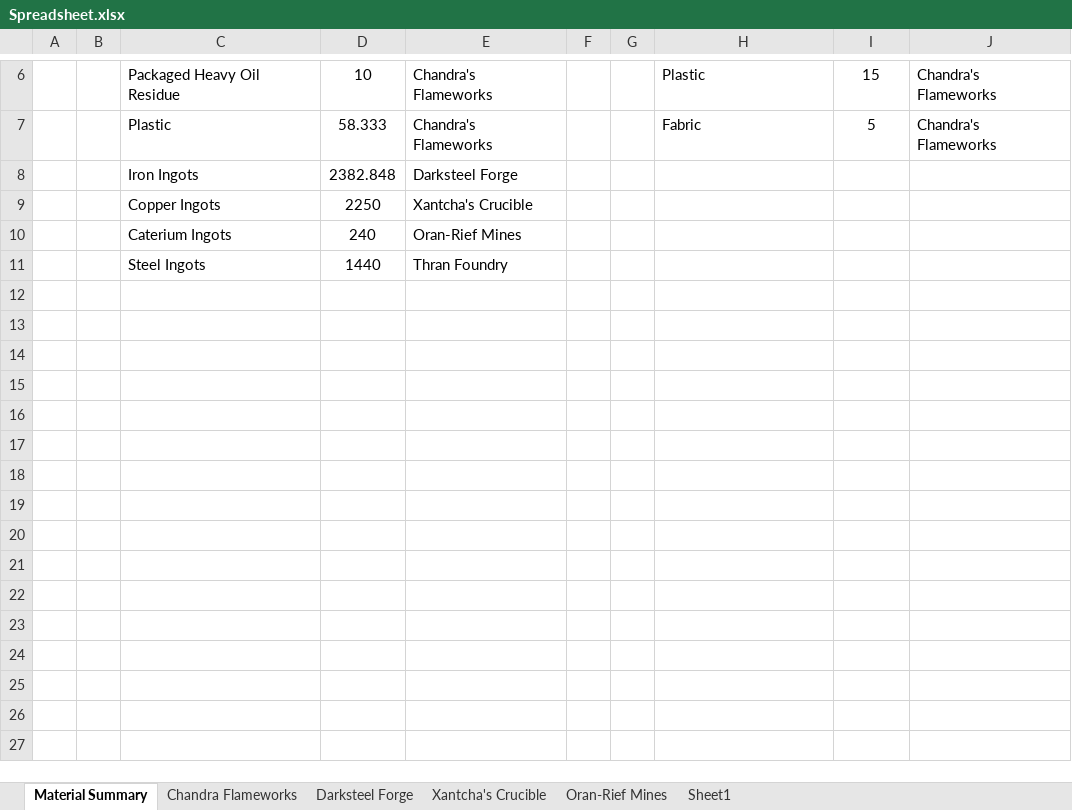
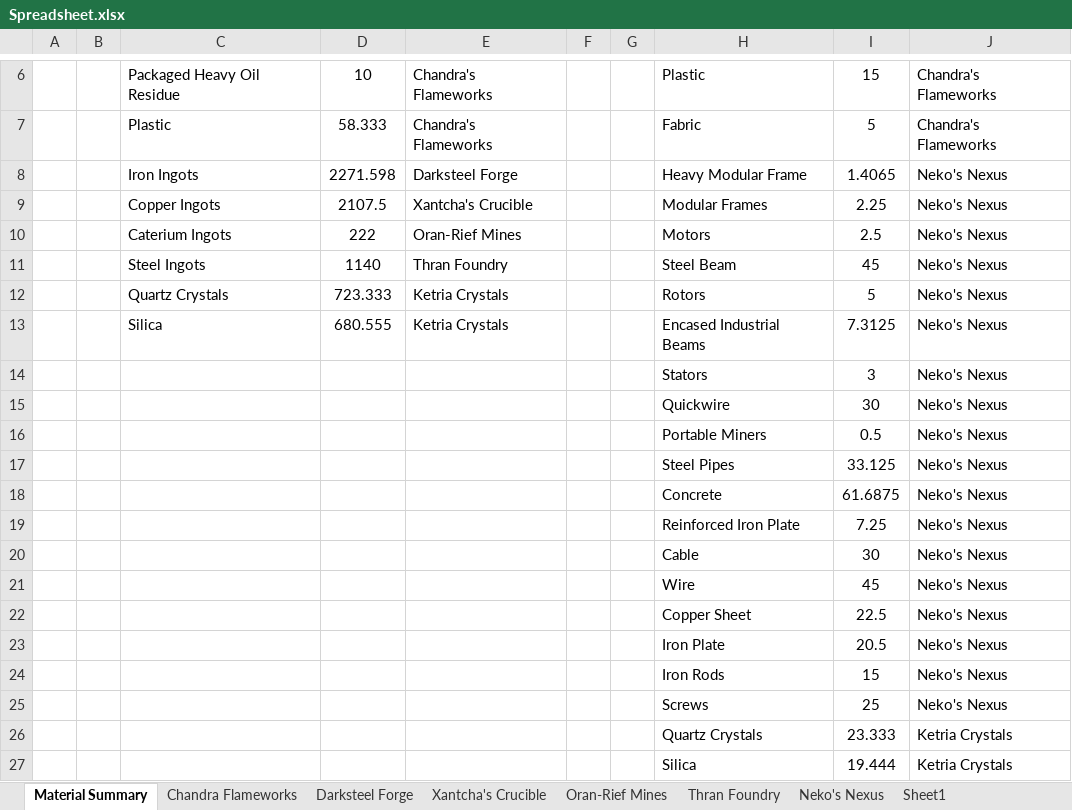
Before and after one commit to NicoBuilds/NicoBuilds-Blueprints, an Excel workbook: Game Stuff/Spreadsheet.xlsx, sheet Material Summary, drawn as a sheet; only a part is shown, gaps mark what is left out; values as stored, in another font and other column widths than the file's, no borders; removed rows and columns are numbered as before the commit, all else as after; the diff names each change by its address in the sheet, - before the commit and + after, or states it on an @@ line.

Commit message:
*Added Ketria Crystals Save game, and updated the spread sheets *Added Ketria Crystals factory diagram *Added the new asphalt rails. You can find them under rails. *Does someone read this? If you did read this, comment on a video of mine "Cosmic banana!"

```diff
--- a/Game Stuff/Spreadsheet.xlsx (sheet Material Summary)
+++ b/Game Stuff/Spreadsheet.xlsx (sheet Material Summary)
+sheet tab: Thran Foundry
+sheet tab: Neko's Nexus
-row 8:  |  | Iron Ingots | 2382.848 | Darksteel Forge
-row 9:  |  | Copper Ingots | 2250 | Xantcha's Crucible
-row 10:  |  | Caterium Ingots | 240 | Oran-Rief Mines
-row 11:  |  | Steel Ingots | 1440 | Thran Foundry
+row 8:  |  | Iron Ingots | 2271.598 | Darksteel Forge |  |  | Heavy Modular Frame | 1.4065 | Neko's Nexus
+row 9:  |  | Copper Ingots | 2107.5 | Xantcha's Crucible |  |  | Modular Frames | 2.25 | Neko's Nexus
+row 10:  |  | Caterium Ingots | 222 | Oran-Rief Mines |  |  | Motors | 2.5 | Neko's Nexus
+row 11:  |  | Steel Ingots | 1140 | Thran Foundry |  |  | Steel Beam | 45 | Neko's Nexus
+row 12:  |  | Quartz Crystals | 723.333 | Ketria Crystals |  |  | Rotors | 5 | Neko's Nexus
+row 13:  |  | Silica | 680.555 | Ketria Crystals |  |  | Encased Industrial Beams | 7.3125 | Neko's Nexus
+row 14:  |  |  |  |  |  |  | Stators | 3 | Neko's Nexus
+row 15:  |  |  |  |  |  |  | Quickwire | 30 | Neko's Nexus
+row 16:  |  |  |  |  |  |  | Portable Miners | 0.5 | Neko's Nexus
+row 17:  |  |  |  |  |  |  | Steel Pipes | 33.125 | Neko's Nexus
+row 18:  |  |  |  |  |  |  | Concrete | 61.6875 | Neko's Nexus
+row 19:  |  |  |  |  |  |  | Reinforced Iron Plate | 7.25 | Neko's Nexus
+row 20:  |  |  |  |  |  |  | Cable | 30 | Neko's Nexus
+row 21:  |  |  |  |  |  |  | Wire | 45 | Neko's Nexus
+row 22:  |  |  |  |  |  |  | Copper Sheet | 22.5 | Neko's Nexus
+row 23:  |  |  |  |  |  |  | Iron Plate | 20.5 | Neko's Nexus
+row 24:  |  |  |  |  |  |  | Iron Rods | 15 | Neko's Nexus
+row 25:  |  |  |  |  |  |  | Screws | 25 | Neko's Nexus
+row 26:  |  |  |  |  |  |  | Quartz Crystals | 23.333 | Ketria Crystals
+row 27:  |  |  |  |  |  |  | Silica | 19.444 | Ketria Crystals
```
Also changed, not shown: sheet Sheet1, sheet Darksteel Forge, sheet Xantcha's Crucible, sheet Oran-Rief Mines, 18 other files.
